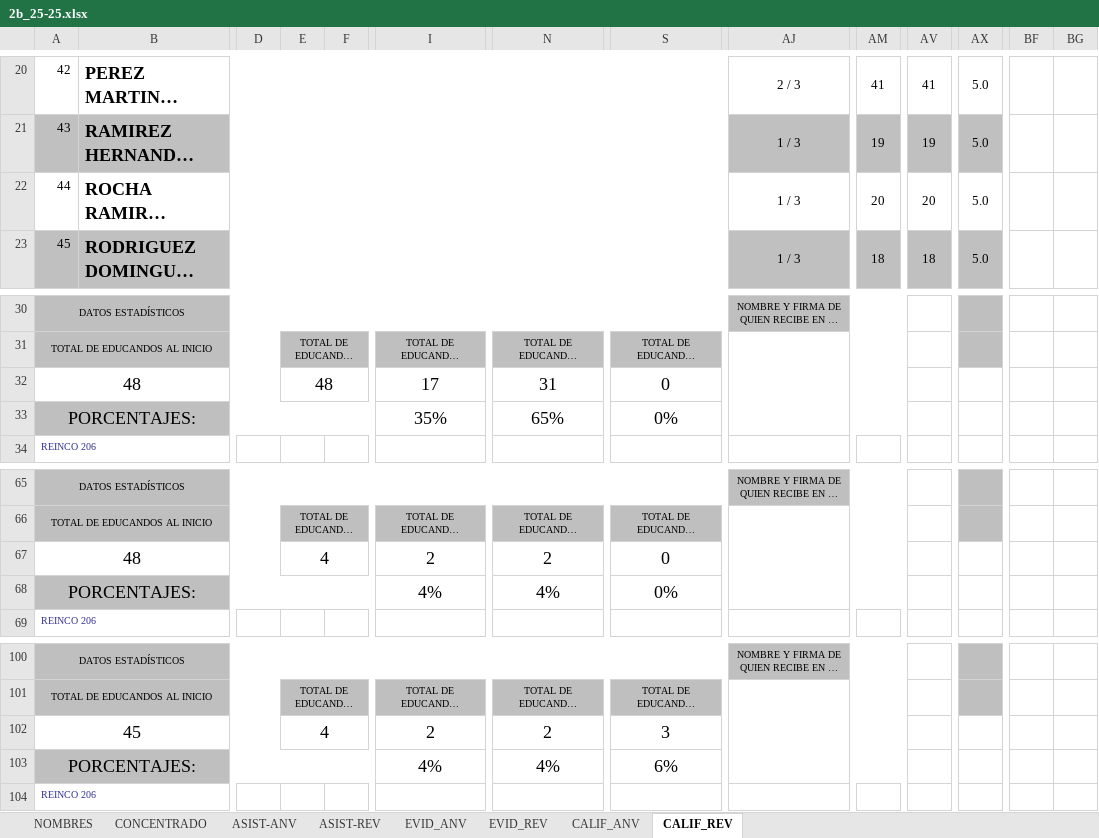
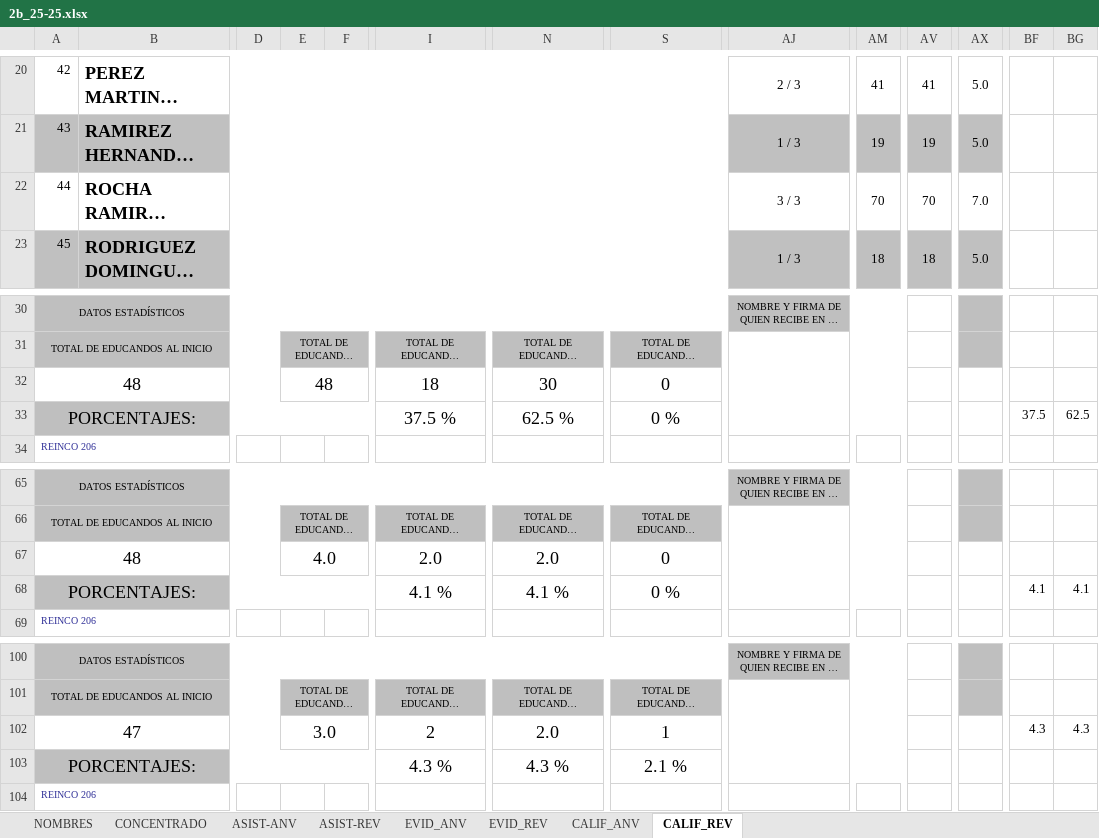
Before and after one commit to elpidiomt/esc, an Excel workbook: 2b_25-25.xlsx, sheet CALIF_REV, drawn as a sheet; only a part is shown, gaps mark what is left out; long unchanged cells end in …; values as stored, in another font and other column widths than the file's, no borders; conditional formats not drawn; removed rows and columns are numbered as before the commit, all else as after; rows hold the shown columns only; the diff names each change by its address in the sheet, - before the commit and + after, or states it on an @@ line.

```diff
--- a/2b_25-25.xlsx (sheet CALIF_REV)
+++ b/2b_25-25.xlsx (sheet CALIF_REV)
-AJ22: 1 / 3
+AJ22: 3 / 3
-AM22: 20
+AM22: 70
-AV22: 20
+AV22: 70
-AX22: 5.0
+AX22: 7.0
-I32: 17
+I32: 18
-N32: 31
+N32: 30
-row 33: PORCENTAJES: |  |  |  |  | 35% | 65% | 0%
+row 33: PORCENTAJES: |  |  |  |  | 37.5 % | 62.5 % | 0 % |  |  |  |  | 37.5 | 62.5
-E67: 4
+E67: 4.0
-I67: 2
+I67: 2.0
-N67: 2
+N67: 2.0
-row 68: PORCENTAJES: |  |  |  |  | 4% | 4% | 0%
+row 68: PORCENTAJES: |  |  |  |  | 4.1 % | 4.1 % | 0 % |  |  |  |  | 4.1 | 4.1
-row 102: 45 |  |  | 4 |  | 2 | 2 | 3
-row 103: PORCENTAJES: |  |  |  |  | 4% | 4% | 6%
+row 102: 47 |  |  | 3.0 |  | 2 | 2.0 | 1 |  |  |  |  | 4.3 | 4.3
+row 103: PORCENTAJES: |  |  |  |  | 4.3 % | 4.3 % | 2.1 %
```
Also changed, not shown: sheet CONCENTRADO, sheet EVID_ANV, sheet EVID_REV, sheet ASIST-ANV, sheet ASIST-REV, formulas that keep their value, 2 other files.
